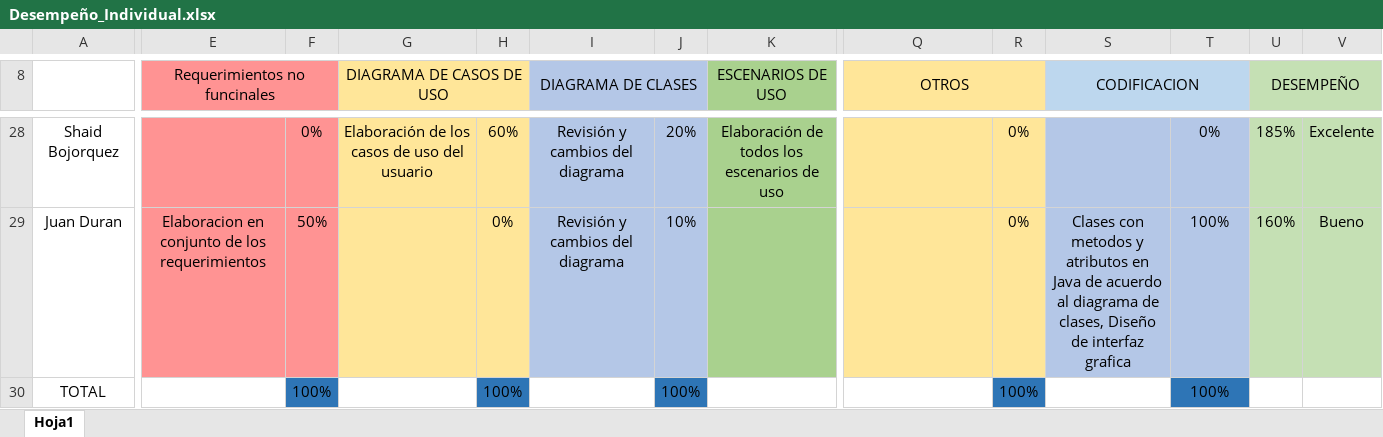
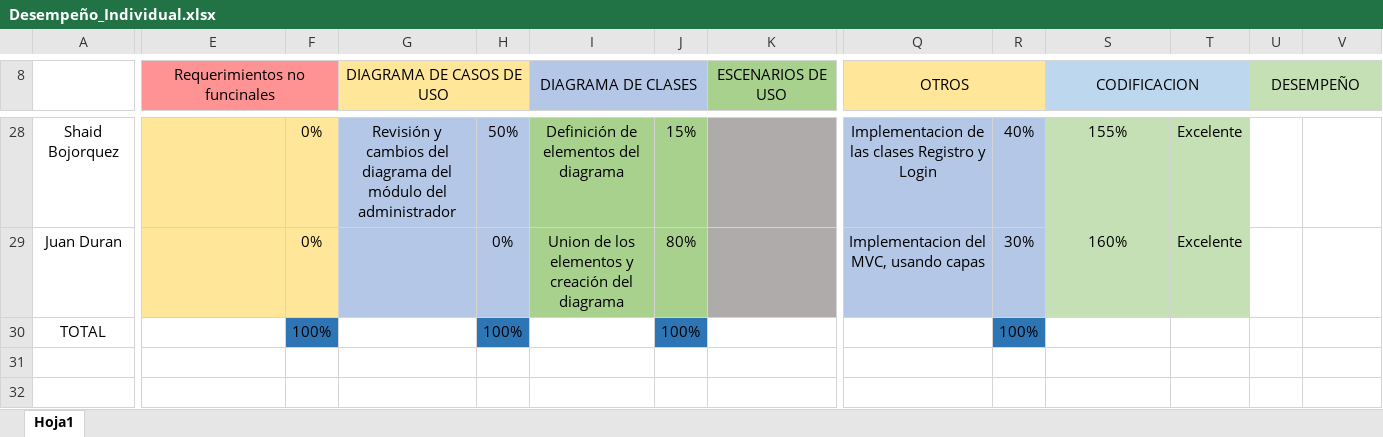
Before and after one commit to uliancona98/TechnoShop, an Excel workbook: Plan_de_Trabajo/Desempeño_Individual.xlsx, sheet Hoja1, drawn as a sheet; only a part is shown, gaps mark what is left out; values as stored, in another font and other column widths than the file's, no borders; the diff covers the shown part only; the diff names each change by its address in the sheet, - before the commit and + after, or states it on an @@ line.

```diff
--- a/Plan_de_Trabajo/Desempeño_Individual.xlsx (sheet Hoja1)
+++ b/Plan_de_Trabajo/Desempeño_Individual.xlsx (sheet Hoja1)
-E28:F29 fill: #FF9393
+E28:F29 fill: #FFE699
-G28:H29 fill: #FFE699
+G28:H29 fill: #B4C7E7
-G28 (DIAGRAMA DE CASOS DE USO): Elaboración de los casos de uso del usuario
+G28 (DIAGRAMA DE CASOS DE USO): Revisión y cambios del diagrama del módulo del administrador
-H28: 60%
+H28: 50%
-I28:J29 fill: #B4C7E7
+I28:J29 fill: #A9D18E
-I28 (DIAGRAMA DE CLASES): Revisión y cambios del diagrama
+I28 (DIAGRAMA DE CLASES): Definición de elementos del diagrama
-J28: 20%
+J28: 15%
-K28:K29 fill: #A9D18E
+K28:K29 fill: #AFABAB
-K28 (ESCENARIOS DE USO): Elaboración de todos los escenarios de uso
+K28 (ESCENARIOS DE USO): (empty)
-Q28:R29 fill: #FFE699
+Q28:R29 fill: #B4C7E7
-Q28 (OTROS): (empty)
+Q28 (OTROS): Implementacion de las clases Registro y Login
-R28: 0%
+R28: 40%
-S28:T29 fill: #B4C7E7
+S28:T29 fill: #C5E0B4
-S28 (CODIFICACION): (empty)
+S28 (CODIFICACION): 155%
-T28: 0%
+T28: Excelente
-U28:V29 fill: #C5E0B4
+U28:V29 fill: none
-U28 (DESEMPEÑO): 185%
+U28 (DESEMPEÑO): (empty)
-V28: Excelente
+V28: (empty)
-E29 (Requerimientos no funcinales): Elaboracion en conjunto de los requerimientos
+E29 (Requerimientos no funcinales): (empty)
-F29: 50%
+F29: 0%
-I29 (DIAGRAMA DE CLASES): Revisión y cambios del diagrama
+I29 (DIAGRAMA DE CLASES): Union de los elementos y creación del diagrama
-J29: 10%
+J29: 80%
-Q29 (OTROS): (empty)
+Q29 (OTROS): Implementacion del MVC, usando capas
-R29: 0%
+R29: 30%
-S29 (CODIFICACION): Clases con metodos y atributos en Java de acuerdo al diagrama de clases, Diseño de interfaz grafica
+S29 (CODIFICACION): 160%
-T29: 100%
+T29: Excelente
-U29 (DESEMPEÑO): 160%
+U29 (DESEMPEÑO): (empty)
-V29: Bueno
+V29: (empty)
-T30: 100%
+T30: (empty)
-T30 fill: #2E75B6
+T30 fill: none
```
Also changed, not shown: 6 added rows, 6 removed rows, 46 edited cells and cell formats elsewhere in this sheet.
